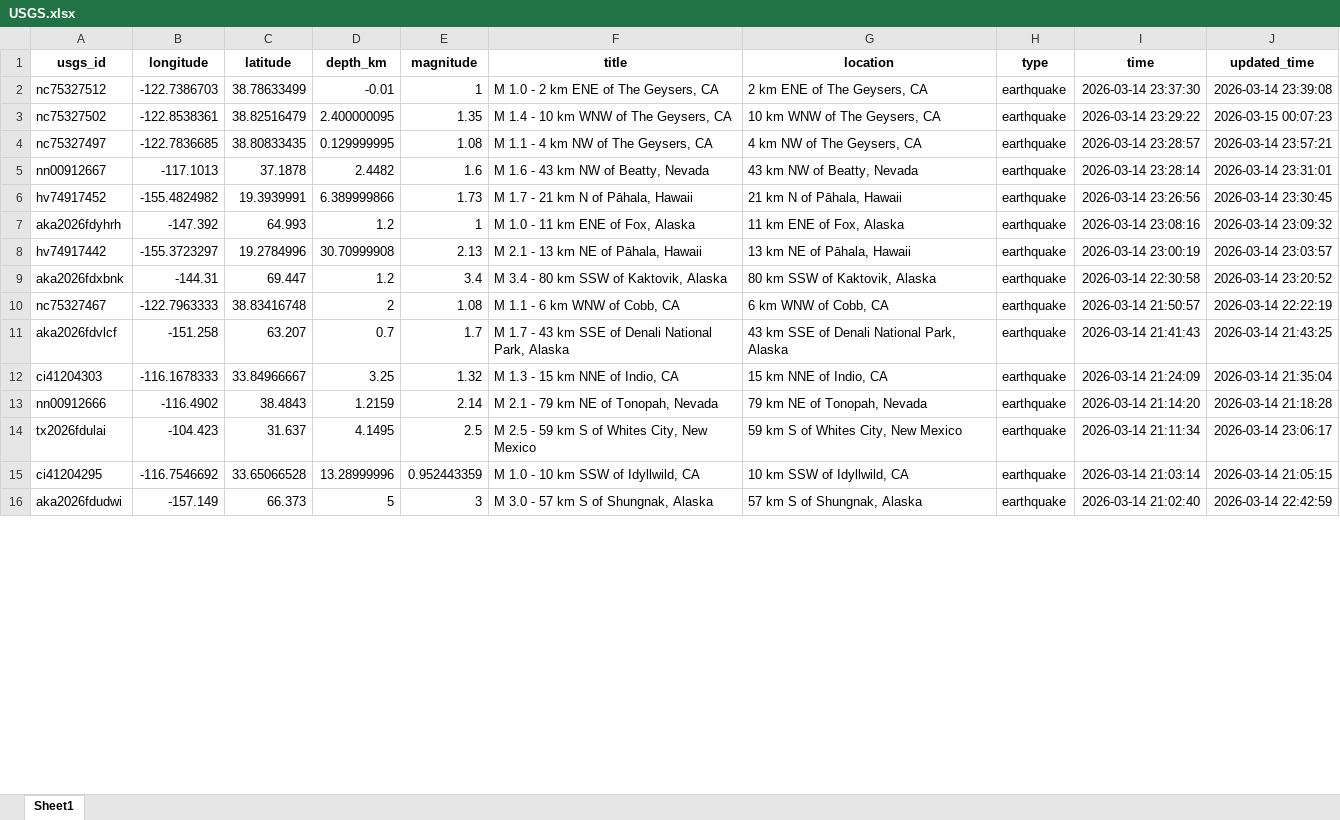
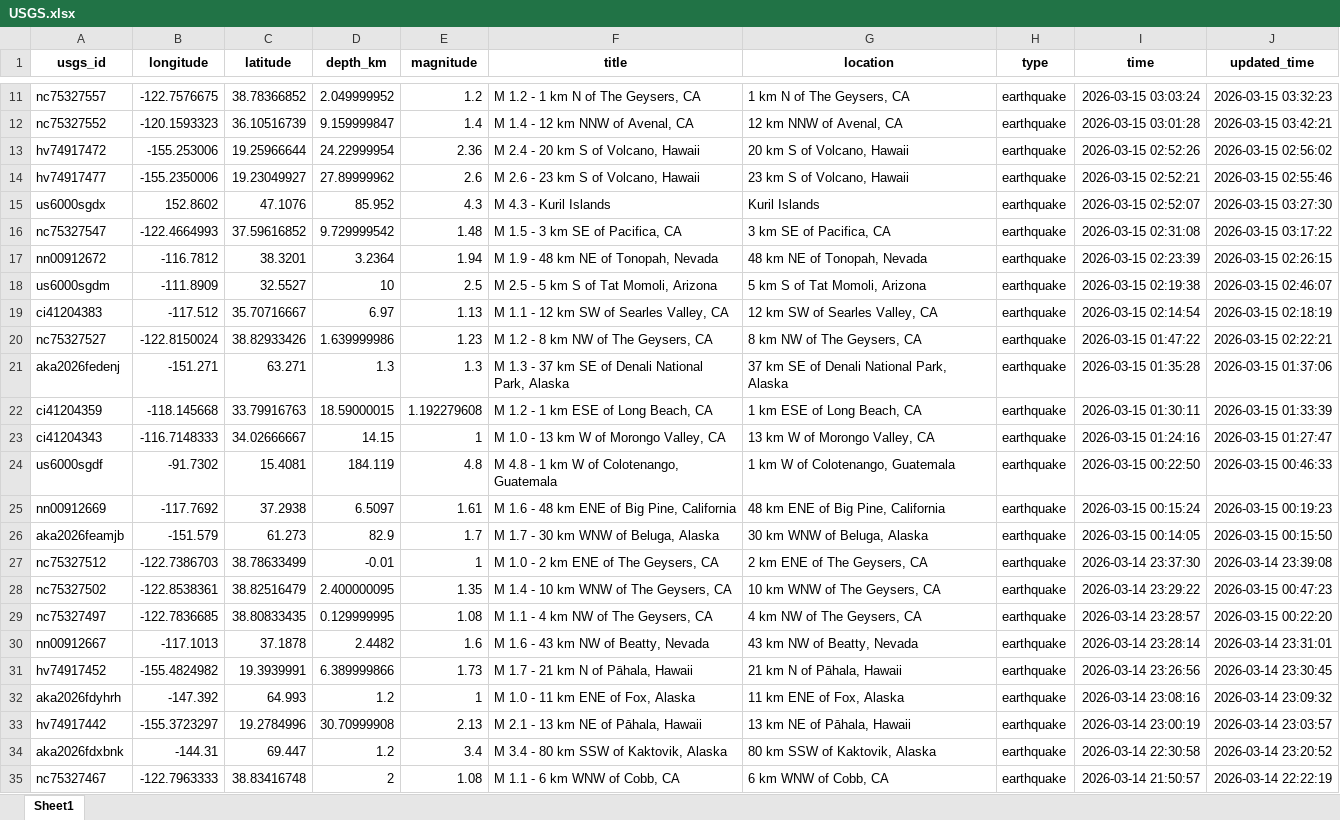
Before and after one commit to mde1/agentic-intelligence-workflow, an Excel workbook: data/raw/USGS.xlsx, sheet Sheet1, drawn as a sheet; only a part is shown, gaps mark what is left out; the shorter side is filled out with more unchanged rows; values as stored, in another font and other column widths than the file's, no borders; addresses are those after the commit; the diff covers the shown part only; the diff names each change by its address in the sheet, - before the commit and + after, or states it on an @@ line.

```diff
--- a/data/raw/USGS.xlsx (sheet Sheet1)
+++ b/data/raw/USGS.xlsx (sheet Sheet1)
+row 11: nc75327557 | -122.7576675 | 38.78366852 | 2.049999952 | 1.2 | M 1.2 - 1 km N of The Geysers, CA | 1 km N of The Geysers, CA | earthquake | 2026-03-15 03:03:24 | 2026-03-15 03:32:23
+row 12: nc75327552 | -120.1593323 | 36.10516739 | 9.159999847 | 1.4 | M 1.4 - 12 km NNW of Avenal, CA | 12 km NNW of Avenal, CA | earthquake | 2026-03-15 03:01:28 | 2026-03-15 03:42:21
+row 13: hv74917472 | -155.253006 | 19.25966644 | 24.22999954 | 2.36 | M 2.4 - 20 km S of Volcano, Hawaii | 20 km S of Volcano, Hawaii | earthquake | 2026-03-15 02:52:26 | 2026-03-15 02:56:02
+row 14: hv74917477 | -155.2350006 | 19.23049927 | 27.89999962 | 2.6 | M 2.6 - 23 km S of Volcano, Hawaii | 23 km S of Volcano, Hawaii | earthquake | 2026-03-15 02:52:21 | 2026-03-15 02:55:46
+row 15: us6000sgdx | 152.8602 | 47.1076 | 85.952 | 4.3 | M 4.3 - Kuril Islands | Kuril Islands | earthquake | 2026-03-15 02:52:07 | 2026-03-15 03:27:30
+row 16: nc75327547 | -122.4664993 | 37.59616852 | 9.729999542 | 1.48 | M 1.5 - 3 km SE of Pacifica, CA | 3 km SE of Pacifica, CA | earthquake | 2026-03-15 02:31:08 | 2026-03-15 03:17:22
+row 17: nn00912672 | -116.7812 | 38.3201 | 3.2364 | 1.94 | M 1.9 - 48 km NE of Tonopah, Nevada | 48 km NE of Tonopah, Nevada | earthquake | 2026-03-15 02:23:39 | 2026-03-15 02:26:15
+row 18: us6000sgdm | -111.8909 | 32.5527 | 10 | 2.5 | M 2.5 - 5 km S of Tat Momoli, Arizona | 5 km S of Tat Momoli, Arizona | earthquake | 2026-03-15 02:19:38 | 2026-03-15 02:46:07
+row 19: ci41204383 | -117.512 | 35.70716667 | 6.97 | 1.13 | M 1.1 - 12 km SW of Searles Valley, CA | 12 km SW of Searles Valley, CA | earthquake | 2026-03-15 02:14:54 | 2026-03-15 02:18:19
+row 20: nc75327527 | -122.8150024 | 38.82933426 | 1.639999986 | 1.23 | M 1.2 - 8 km NW of The Geysers, CA | 8 km NW of The Geysers, CA | earthquake | 2026-03-15 01:47:22 | 2026-03-15 02:22:21
+row 21: aka2026fedenj | -151.271 | 63.271 | 1.3 | 1.3 | M 1.3 - 37 km SE of Denali National Park, Alaska | 37 km SE of Denali National Park, Alaska | earthquake | 2026-03-15 01:35:28 | 2026-03-15 01:37:06
+row 22: ci41204359 | -118.145668 | 33.79916763 | 18.59000015 | 1.192279608 | M 1.2 - 1 km ESE of Long Beach, CA | 1 km ESE of Long Beach, CA | earthquake | 2026-03-15 01:30:11 | 2026-03-15 01:33:39
+row 23: ci41204343 | -116.7148333 | 34.02666667 | 14.15 | 1 | M 1.0 - 13 km W of Morongo Valley, CA | 13 km W of Morongo Valley, CA | earthquake | 2026-03-15 01:24:16 | 2026-03-15 01:27:47
+row 24: us6000sgdf | -91.7302 | 15.4081 | 184.119 | 4.8 | M 4.8 - 1 km W of Colotenango, Guatemala | 1 km W of Colotenango, Guatemala | earthquake | 2026-03-15 00:22:50 | 2026-03-15 00:46:33
+row 25: nn00912669 | -117.7692 | 37.2938 | 6.5097 | 1.61 | M 1.6 - 48 km ENE of Big Pine, California | 48 km ENE of Big Pine, California | earthquake | 2026-03-15 00:15:24 | 2026-03-15 00:19:23
+row 26: aka2026feamjb | -151.579 | 61.273 | 82.9 | 1.7 | M 1.7 - 30 km WNW of Beluga, Alaska | 30 km WNW of Beluga, Alaska | earthquake | 2026-03-15 00:14:05 | 2026-03-15 00:15:50
-J28 (updated_time): 2026-03-15 00:07:23
+J28 (updated_time): 2026-03-15 00:47:23
-J29 (updated_time): 2026-03-14 23:57:21
+J29 (updated_time): 2026-03-15 00:22:20
```
Also changed, not shown: 9 added rows, 34 removed rows and 10 edited cells elsewhere in this sheet, 12 other files.
